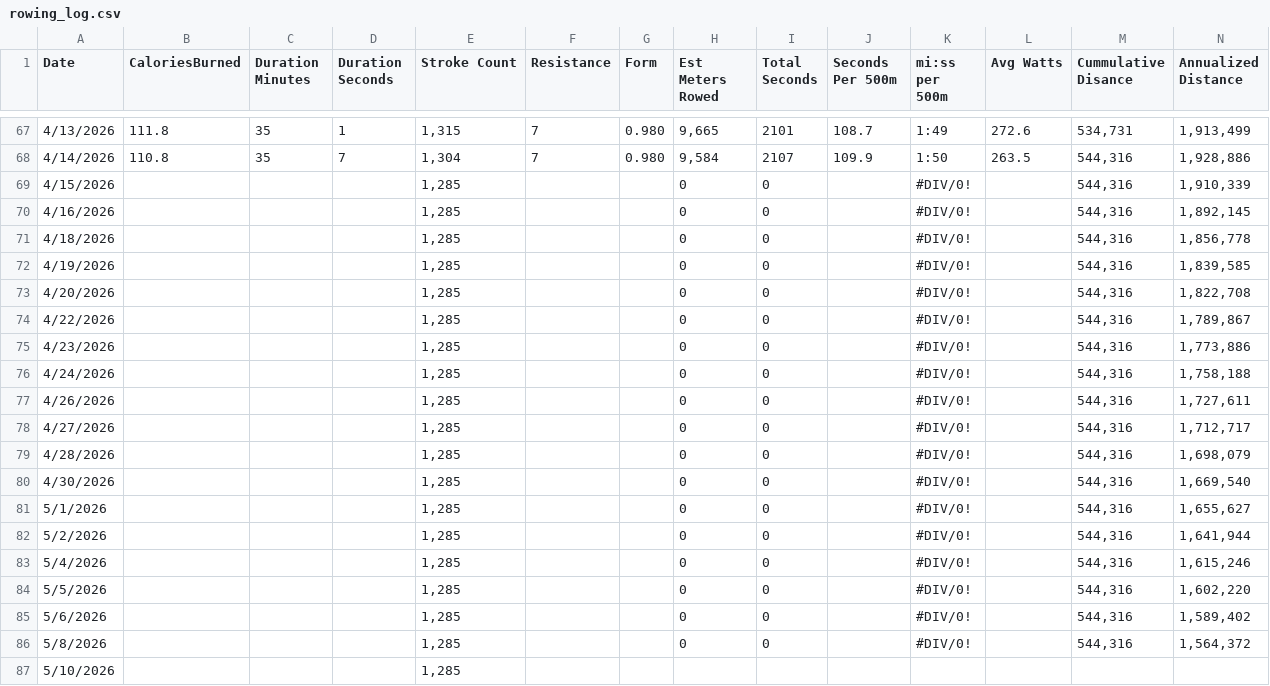
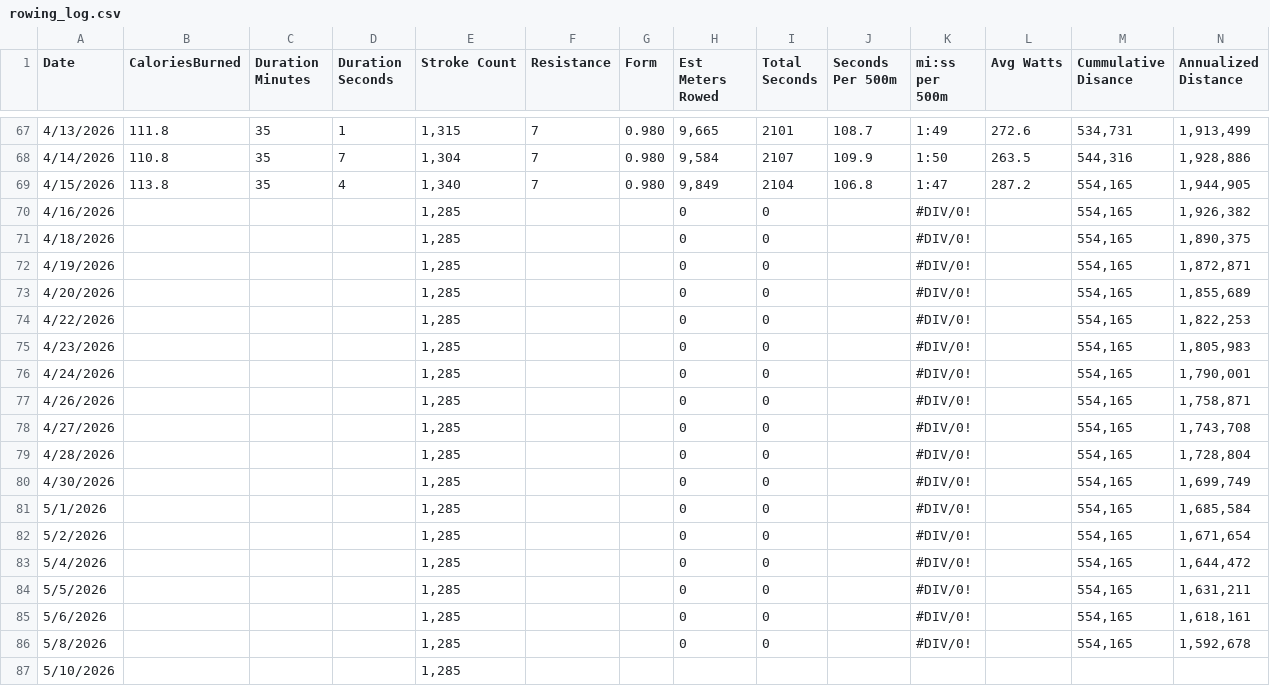
Before and after one commit to kramztloh/rowing-dashboard-data, a CSV file: rowing_log.csv, drawn as a sheet; only a part is shown, gaps mark what is left out.

```diff
--- a/rowing_log.csv
+++ b/rowing_log.csv
@@ -68,20 +68,20 @@
 "4/14/2026","110.8","35","7","1,304","7","0.980","9,584","2107","109.9","1:50","263.5","544,316","1,928,886"
-"4/15/2026","","","","1,285","","","0","0","","#DIV/0!","","544,316","1,910,339"
-"4/16/2026","","","","1,285","","","0","0","","#DIV/0!","","544,316","1,892,145"
-"4/18/2026","","","","1,285","","","0","0","","#DIV/0!","","544,316","1,856,778"
-"4/19/2026","","","","1,285","","","0","0","","#DIV/0!","","544,316","1,839,585"
-"4/20/2026","","","","1,285","","","0","0","","#DIV/0!","","544,316","1,822,708"
-"4/22/2026","","","","1,285","","","0","0","","#DIV/0!","","544,316","1,789,867"
-"4/23/2026","","","","1,285","","","0","0","","#DIV/0!","","544,316","1,773,886"
-"4/24/2026","","","","1,285","","","0","0","","#DIV/0!","","544,316","1,758,188"
-"4/26/2026","","","","1,285","","","0","0","","#DIV/0!","","544,316","1,727,611"
-"4/27/2026","","","","1,285","","","0","0","","#DIV/0!","","544,316","1,712,717"
-"4/28/2026","","","","1,285","","","0","0","","#DIV/0!","","544,316","1,698,079"
-"4/30/2026","","","","1,285","","","0","0","","#DIV/0!","","544,316","1,669,540"
-"5/1/2026","","","","1,285","","","0","0","","#DIV/0!","","544,316","1,655,627"
-"5/2/2026","","","","1,285","","","0","0","","#DIV/0!","","544,316","1,641,944"
-"5/4/2026","","","","1,285","","","0","0","","#DIV/0!","","544,316","1,615,246"
-"5/5/2026","","","","1,285","","","0","0","","#DIV/0!","","544,316","1,602,220"
-"5/6/2026","","","","1,285","","","0","0","","#DIV/0!","","544,316","1,589,402"
-"5/8/2026","","","","1,285","","","0","0","","#DIV/0!","","544,316","1,564,372"
+"4/15/2026","113.8","35","4","1,340","7","0.980","9,849","2104","106.8","1:47","287.2","554,165","1,944,905"
+"4/16/2026","","","","1,285","","","0","0","","#DIV/0!","","554,165","1,926,382"
+"4/18/2026","","","","1,285","","","0","0","","#DIV/0!","","554,165","1,890,375"
+"4/19/2026","","","","1,285","","","0","0","","#DIV/0!","","554,165","1,872,871"
+"4/20/2026","","","","1,285","","","0","0","","#DIV/0!","","554,165","1,855,689"
+"4/22/2026","","","","1,285","","","0","0","","#DIV/0!","","554,165","1,822,253"
+"4/23/2026","","","","1,285","","","0","0","","#DIV/0!","","554,165","1,805,983"
+"4/24/2026","","","","1,285","","","0","0","","#DIV/0!","","554,165","1,790,001"
+"4/26/2026","","","","1,285","","","0","0","","#DIV/0!","","554,165","1,758,871"
+"4/27/2026","","","","1,285","","","0","0","","#DIV/0!","","554,165","1,743,708"
+"4/28/2026","","","","1,285","","","0","0","","#DIV/0!","","554,165","1,728,804"
+"4/30/2026","","","","1,285","","","0","0","","#DIV/0!","","554,165","1,699,749"
+"5/1/2026","","","","1,285","","","0","0","","#DIV/0!","","554,165","1,685,584"
+"5/2/2026","","","","1,285","","","0","0","","#DIV/0!","","554,165","1,671,654"
+"5/4/2026","","","","1,285","","","0","0","","#DIV/0!","","554,165","1,644,472"
+"5/5/2026","","","","1,285","","","0","0","","#DIV/0!","","554,165","1,631,211"
+"5/6/2026","","","","1,285","","","0","0","","#DIV/0!","","554,165","1,618,161"
+"5/8/2026","","","","1,285","","","0","0","","#DIV/0!","","554,165","1,592,678"
 "5/10/2026","","","","1,285","","","","","","","","",""
```
